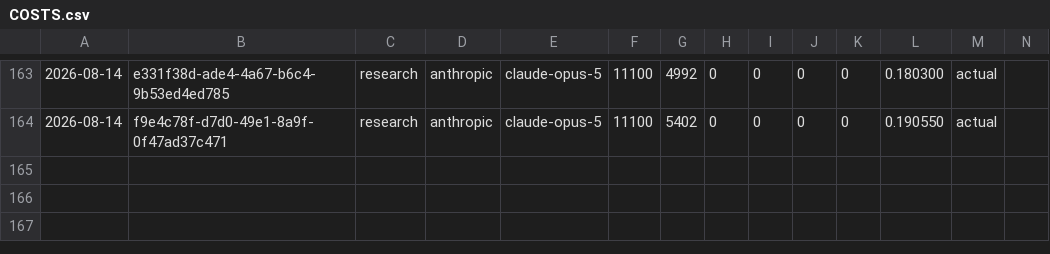
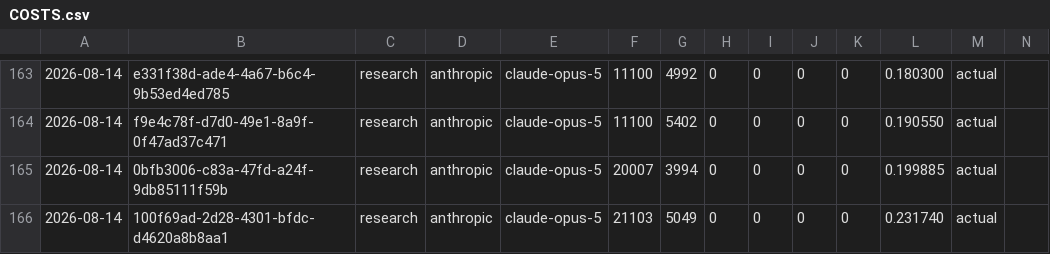
Before and after one commit to krapcys1-maker/nothing-is-accidental-agent, a CSV file: docs/COSTS.csv, drawn as a sheet; only a part is shown, gaps mark what is left out; the diff names each change by its address in the sheet, - before the commit and + after, or states it on an @@ line.

```diff
--- a/docs/COSTS.csv
+++ b/docs/COSTS.csv
+row 165: 2026-08-14 | 0bfb3006-c83a-47fd-a24f-9db85111f59b | research | anthropic | claude-opus-5 | 20007 | 3994 | 0 | 0 | 0 | 0 | 0.199885 | actual
+row 166: 2026-08-14 | 100f69ad-2d28-4301-bfdc-d4620a8b8aa1 | research | anthropic | claude-opus-5 | 21103 | 5049 | 0 | 0 | 0 | 0 | 0.231740 | actual
```
Also changed, not shown: 2 other files.
